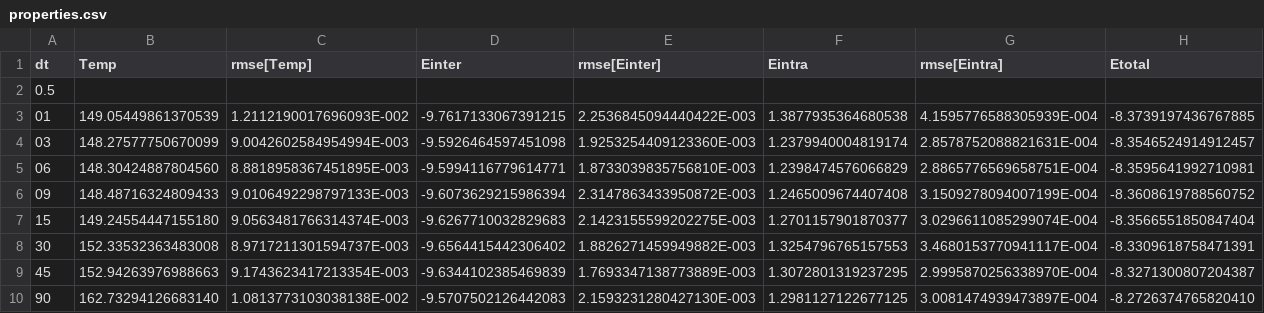
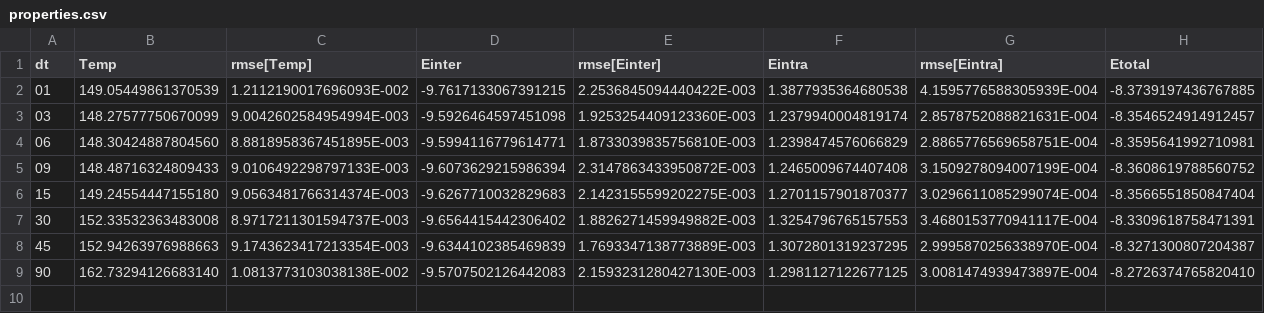
Before and after one commit to craabreu/solvation_tests, a CSV file: water/piny/results/properties.csv, drawn as a sheet; only a part is shown; rows hold the shown columns only; the diff names each change by its address in the sheet, - before the commit and + after, or states it on an @@ line.

Commit message:
Properties changes

```diff
--- a/water/piny/results/properties.csv
+++ b/water/piny/results/properties.csv
-row 2: 0.5
```
Also changed, not shown: water/openmm/results/properties.csv, 3 other files.
